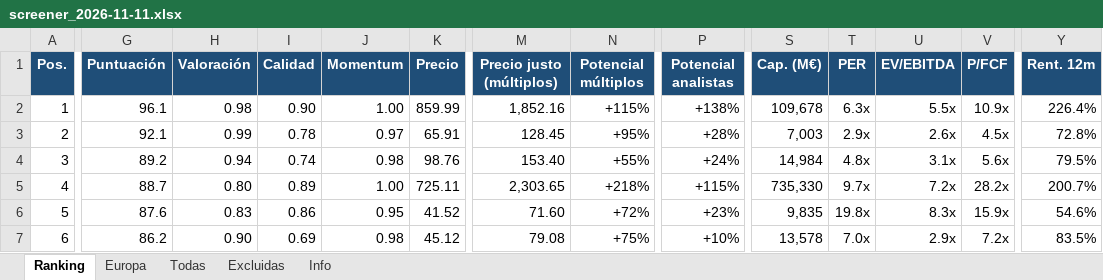
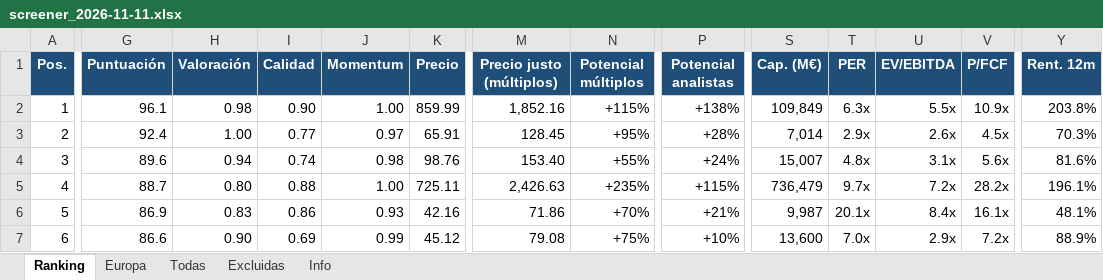
Before and after one commit to josecossi/Screener, an Excel workbook: resultados/screener_2026-11-11.xlsx, sheet Ranking, drawn as a sheet; only a part is shown, gaps mark what is left out; values as stored, in another font and other column widths than the file's, no borders; the diff covers the shown part only; the diff names each change by its address in the sheet, - before the commit and + after, or states it on an @@ line.

```diff
--- a/resultados/screener_2026-11-11.xlsx (sheet Ranking)
+++ b/resultados/screener_2026-11-11.xlsx (sheet Ranking)
-S2 (Cap. (M€)): 109,678
+S2 (Cap. (M€)): 109,849
-Y2 (Rent. 12m): 226.4%
+Y2 (Rent. 12m): 203.8%
-G3 (Puntuación): 92.1
+G3 (Puntuación): 92.4
-H3 (Valoración): 0.99
+H3 (Valoración): 1.00
-I3 (Calidad): 0.78
+I3 (Calidad): 0.77
-S3 (Cap. (M€)): 7,003
+S3 (Cap. (M€)): 7,014
-Y3 (Rent. 12m): 72.8%
+Y3 (Rent. 12m): 70.3%
-G4 (Puntuación): 89.2
+G4 (Puntuación): 89.6
-S4 (Cap. (M€)): 14,984
+S4 (Cap. (M€)): 15,007
-Y4 (Rent. 12m): 79.5%
+Y4 (Rent. 12m): 81.6%
-I5 (Calidad): 0.89
+I5 (Calidad): 0.88
-M5 (Precio justo (múltiplos)): 2,303.65
+M5 (Precio justo (múltiplos)): 2,426.63
-N5 (Potencial múltiplos): +218%
+N5 (Potencial múltiplos): +235%
-S5 (Cap. (M€)): 735,330
+S5 (Cap. (M€)): 736,479
-Y5 (Rent. 12m): 200.7%
+Y5 (Rent. 12m): 196.1%
-G6 (Puntuación): 87.6
+G6 (Puntuación): 86.9
-J6 (Momentum): 0.95
+J6 (Momentum): 0.93
-K6 (Precio): 41.52
+K6 (Precio): 42.16
-M6 (Precio justo (múltiplos)): 71.60
+M6 (Precio justo (múltiplos)): 71.86
-N6 (Potencial múltiplos): +72%
+N6 (Potencial múltiplos): +70%
-P6 (Potencial analistas): +23%
+P6 (Potencial analistas): +21%
-S6 (Cap. (M€)): 9,835
+S6 (Cap. (M€)): 9,987
-T6 (PER): 19.8x
+T6 (PER): 20.1x
-U6 (EV/EBITDA): 8.3x
+U6 (EV/EBITDA): 8.4x
-V6 (P/FCF): 15.9x
+V6 (P/FCF): 16.1x
-Y6 (Rent. 12m): 54.6%
+Y6 (Rent. 12m): 48.1%
-G7 (Puntuación): 86.2
+G7 (Puntuación): 86.6
-J7 (Momentum): 0.98
+J7 (Momentum): 0.99
-S7 (Cap. (M€)): 13,578
+S7 (Cap. (M€)): 13,600
-Y7 (Rent. 12m): 83.5%
+Y7 (Rent. 12m): 88.9%
```
Also changed, not shown: 4 added rows, 4 removed rows and 176 edited cells elsewhere in this sheet, sheet Todas, sheet Europa, sheet Excluidas, sheet Info, 3 other files.
